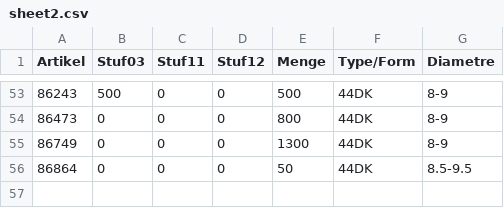
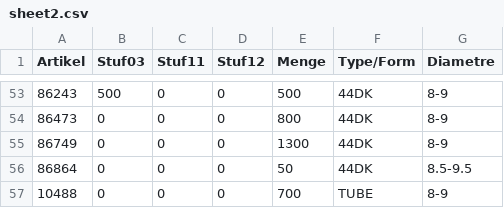
Before and after one commit to CryKun-Sudo/flying-dog-beers, a CSV file: local_data/sheet2.csv, drawn as a sheet; only a part is shown, gaps mark what is left out.

Commit message:
python update 5

```diff
--- a/local_data/sheet2.csv
+++ b/local_data/sheet2.csv
@@ -56 +56,2 @@ Artikel,Stuf03,Stuf11,Stuf12,Menge,Type/Form,Diametre
 86864,0,0,0,50,44DK,8.5-9.5
+10488,0,0,0,700,TUBE,8-9
```
